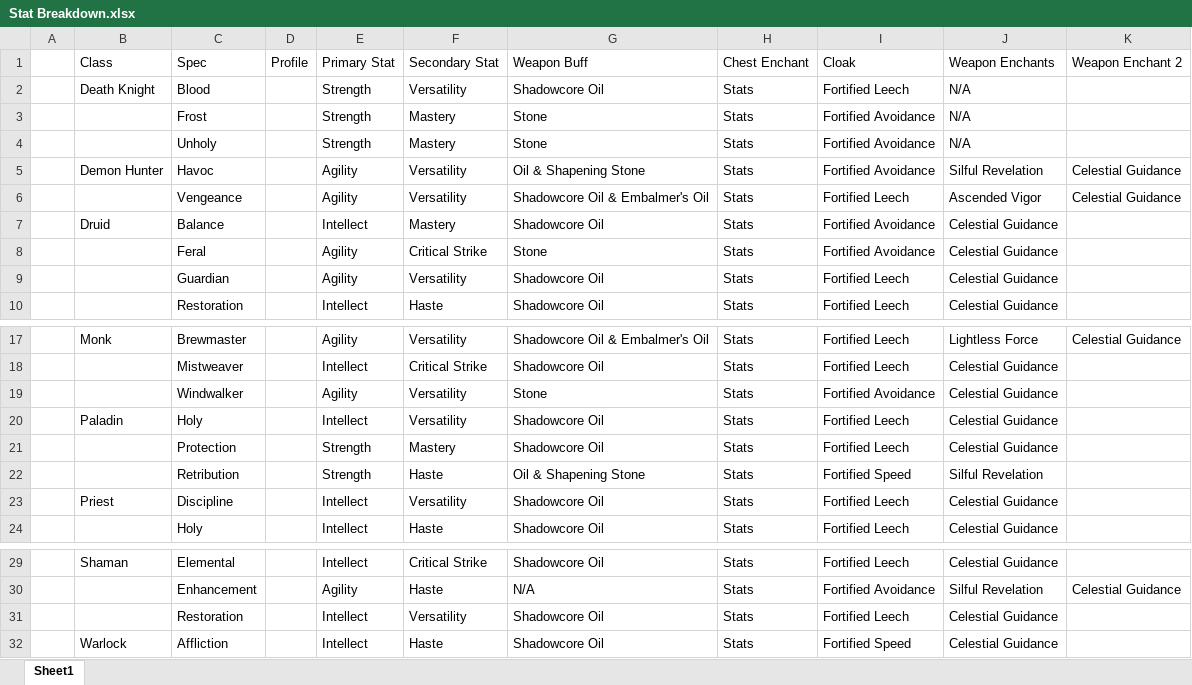
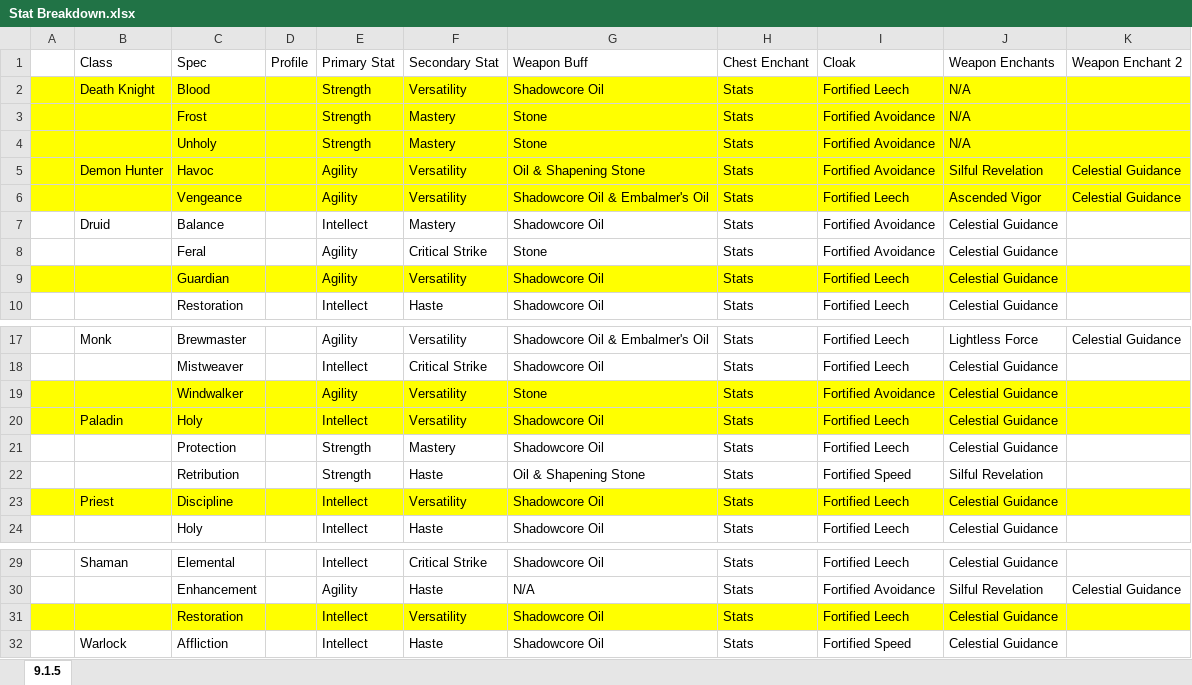
Before and after one commit to darkshorecapital/mythic-plus-toolkit, an Excel workbook: Stat Breakdown.xlsx, sheet 9.1.5, drawn as a sheet; only a part is shown, gaps mark what is left out; values as stored, in another font and other column widths than the file's, no borders; the diff names each change by its address in the sheet, - before the commit and + after, or states it on an @@ line.

```diff
--- a/Stat Breakdown.xlsx (sheet 9.1.5)
+++ b/Stat Breakdown.xlsx (sheet 9.1.5)
-sheet tab: Sheet1
+sheet tab: 9.1.5
-A2:K6 fill: none
+A2:K6 fill: #FFFF00
-A9:K9 fill: none
+A9:K9 fill: #FFFF00
-A19:K20 fill: none
+A19:K20 fill: #FFFF00
-A23:K23 fill: none
+A23:K23 fill: #FFFF00
-A31:K31 fill: none
+A31:K31 fill: #FFFF00
```
Also changed, not shown: 2 other files.
